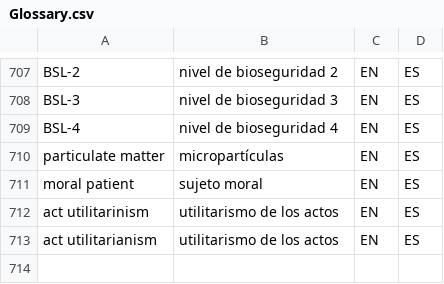
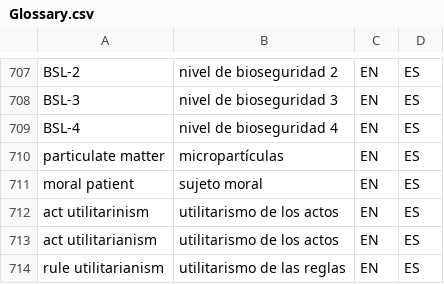
Before and after one commit to tlon-team/babel-refs, a CSV file: etc/Glossary.csv, drawn as a sheet; only a part is shown, gaps mark what is left out; the diff names each change by its address in the sheet, - before the commit and + after, or states it on an @@ line.

Commit message:
Glossary: add "rule utilitarianism"

```diff
--- a/etc/Glossary.csv
+++ b/etc/Glossary.csv
+row 714: rule utilitarianism | utilitarismo de las reglas | EN | ES
```
